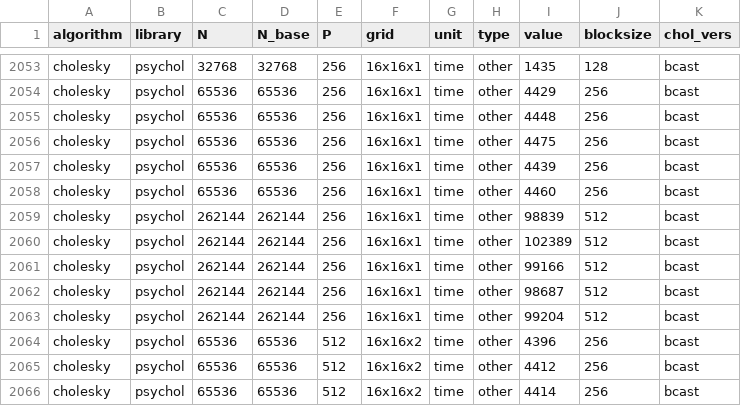
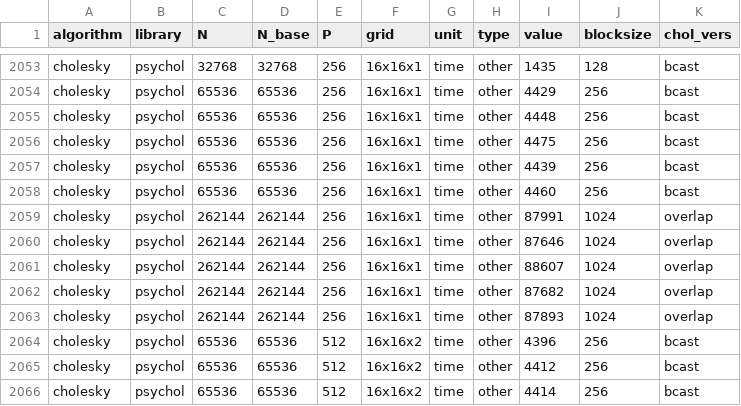
Before and after one commit to eth-cscs/conflux, a CSV file: benchmarks/benchmarks.csv, drawn as a sheet; only a part is shown, gaps mark what is left out.

Commit message:
Update benchmarks.csv
new 262144 256P data

```diff
--- a/benchmarks/benchmarks.csv
+++ b/benchmarks/benchmarks.csv
@@ -2058,7 +2058,7 @@ cholesky,psychol,65536,65536,256,16x16x1,time,other,4439,256,bcast
 cholesky,psychol,65536,65536,256,16x16x1,time,other,4460,256,bcast
-cholesky,psychol,262144,262144,256,16x16x1,time,other,98839,512,bcast
-cholesky,psychol,262144,262144,256,16x16x1,time,other,102389,512,bcast
-cholesky,psychol,262144,262144,256,16x16x1,time,other,99166,512,bcast
-cholesky,psychol,262144,262144,256,16x16x1,time,other,98687,512,bcast
-cholesky,psychol,262144,262144,256,16x16x1,time,other,99204,512,bcast
+cholesky,psychol,262144,262144,256,16x16x1,time,other,87991,1024,overlap
+cholesky,psychol,262144,262144,256,16x16x1,time,other,87646,1024,overlap
+cholesky,psychol,262144,262144,256,16x16x1,time,other,88607,1024,overlap
+cholesky,psychol,262144,262144,256,16x16x1,time,other,87682,1024,overlap
+cholesky,psychol,262144,262144,256,16x16x1,time,other,87893,1024,overlap
 cholesky,psychol,65536,65536,512,16x16x2,time,other,4396,256,bcast
```
